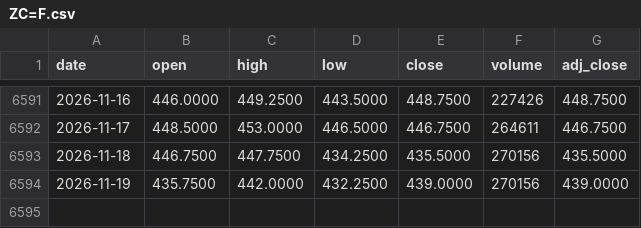
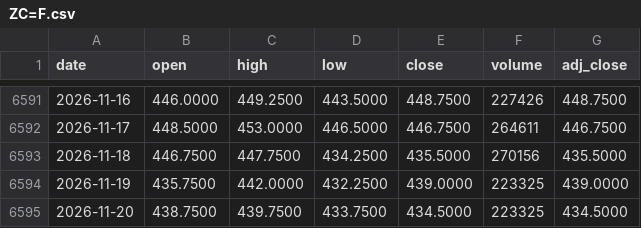
Before and after one commit to juanmichelini/market-notes, a CSV file: data/prices/ZC=F.csv, drawn as a sheet; only a part is shown, gaps mark what is left out.

```diff
--- a/data/prices/ZC=F.csv
+++ b/data/prices/ZC=F.csv
@@ -6593,2 +6593,3 @@ date,open,high,low,close,volume,adj_close
 2026-11-18,446.7500,447.7500,434.2500,435.5000,270156,435.5000
-2026-11-19,435.7500,442.0000,432.2500,439.0000,270156,439.0000
+2026-11-19,435.7500,442.0000,432.2500,439.0000,223325,439.0000
+2026-11-20,438.7500,439.7500,433.7500,434.5000,223325,434.5000
```
Also changed, not shown: data/prices/AAPL.csv, data/prices/GC=F.csv, 10 other files.
